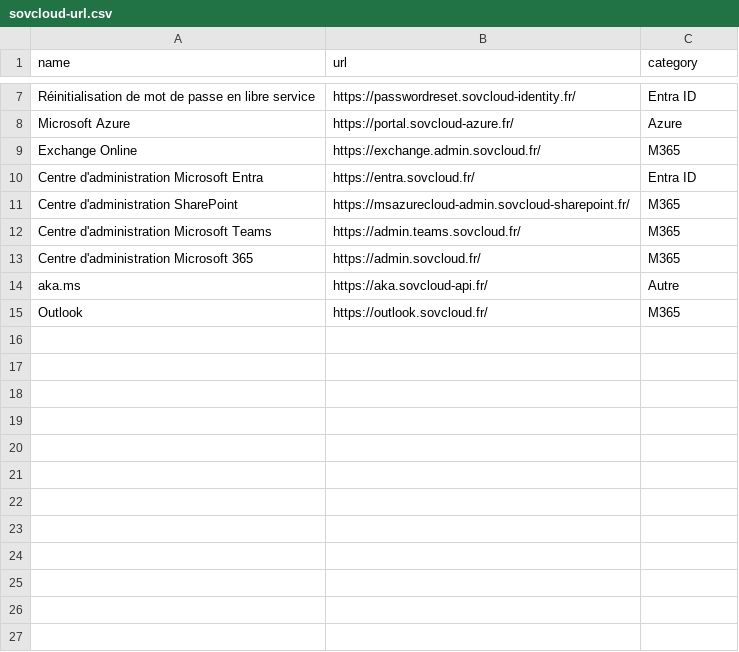
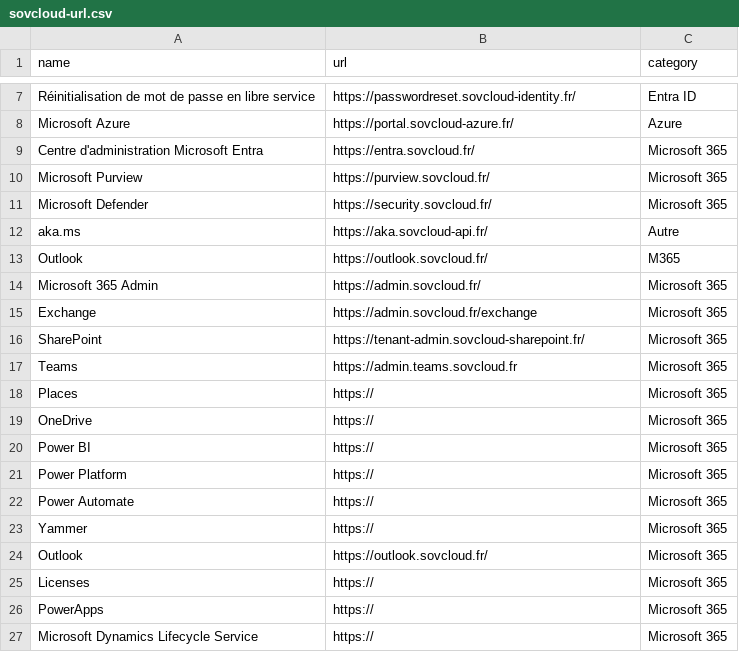
Before and after one commit to leobouard/leobouard.github.io, a CSV file: _data/sovcloud-url.csv, drawn as a sheet; only a part is shown, gaps mark what is left out; the diff covers the shown part only.

Commit message:
Update sovcloud-url.csv with new Microsoft 365 links
Added multiple new URLs and categories for Microsoft 365 services.

```diff
--- a/_data/sovcloud-url.csv
+++ b/_data/sovcloud-url.csv
@@ -8,8 +8,20 @@ Réinitialisation de mot de passe en libre service,https://passwordreset.sovclou
 Microsoft Azure,https://portal.sovcloud-azure.fr/,Azure
-Exchange Online,https://exchange.admin.sovcloud.fr/,M365
-Centre d'administration Microsoft Entra,https://entra.sovcloud.fr/,Entra ID
-Centre d'administration SharePoint,https://msazurecloud-admin.sovcloud-sharepoint.fr/,M365
-Centre d'administration Microsoft Teams,https://admin.teams.sovcloud.fr/,M365
-Centre d'administration Microsoft 365,https://admin.sovcloud.fr/,M365
+Centre d'administration Microsoft Entra,https://entra.sovcloud.fr/,Microsoft 365
+Microsoft Purview,https://purview.sovcloud.fr/,Microsoft 365
+Microsoft Defender,https://security.sovcloud.fr/,Microsoft 365
 aka.ms,https://aka.sovcloud-api.fr/,Autre
 Outlook,https://outlook.sovcloud.fr/,M365
+Microsoft 365 Admin,https://admin.sovcloud.fr/,Microsoft 365
+Exchange,https://admin.sovcloud.fr/exchange,Microsoft 365
+SharePoint,https://tenant-admin.sovcloud-sharepoint.fr/,Microsoft 365
+Teams,https://admin.teams.sovcloud.fr,Microsoft 365
+Places,https://,Microsoft 365
+OneDrive,https://,Microsoft 365
+Power BI,https://,Microsoft 365
+Power Platform,https://,Microsoft 365
+Power Automate,https://,Microsoft 365
+Yammer,https://,Microsoft 365
+Outlook,https://outlook.sovcloud.fr/,Microsoft 365
+Licenses,https://,Microsoft 365
+PowerApps,https://,Microsoft 365
+Microsoft Dynamics Lifecycle Service,https://,Microsoft 365
```
Also changed, not shown: 39 added rows elsewhere in this file.
